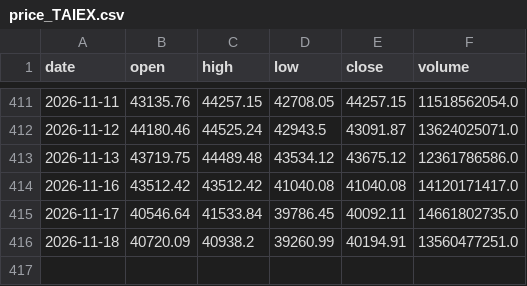
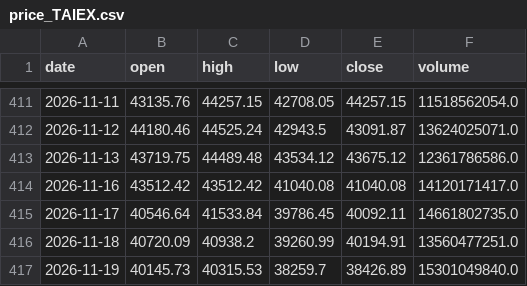
Before and after one commit to yang214639/tw-stock-daily, a CSV file: data/price_TAIEX.csv, drawn as a sheet; only a part is shown, gaps mark what is left out; the diff names each change by its address in the sheet, - before the commit and + after, or states it on an @@ line.

Commit message:
data: 2026-11-20 01:55 UTC 盤勢資料更新

```diff
--- a/data/price_TAIEX.csv
+++ b/data/price_TAIEX.csv
+row 417: 2026-11-19 | 40145.73 | 40315.53 | 38259.7 | 38426.89 | 15301049840.0
```
Also changed, not shown: data/price_2308.csv, data/price_2330.csv, 35 other files.
